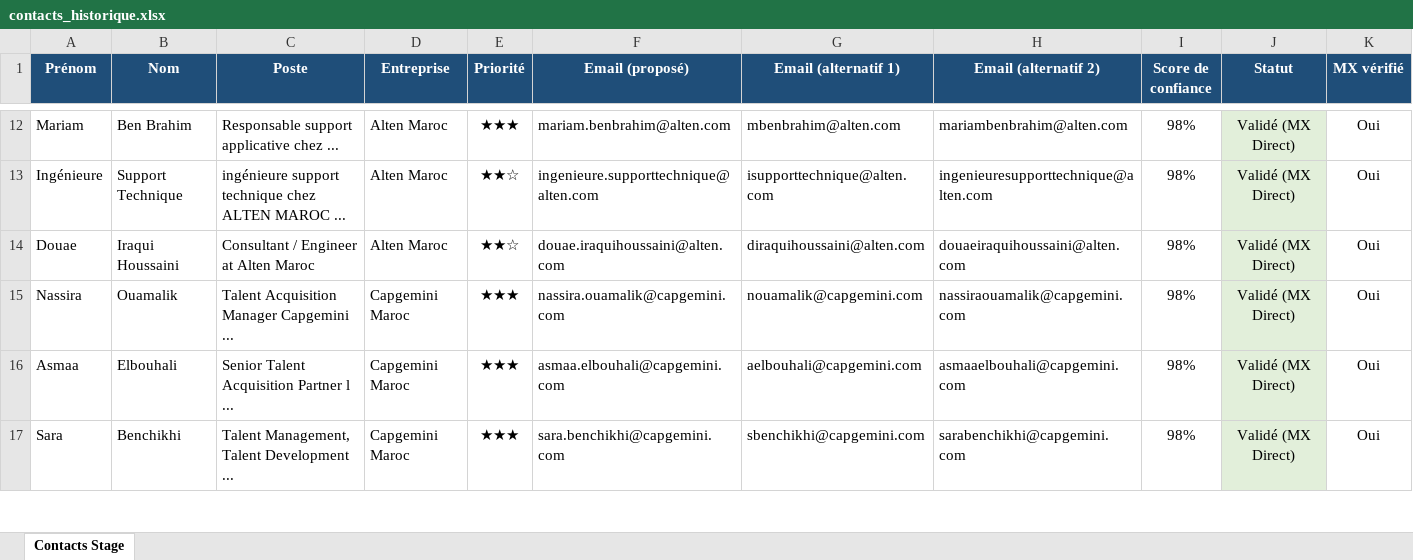
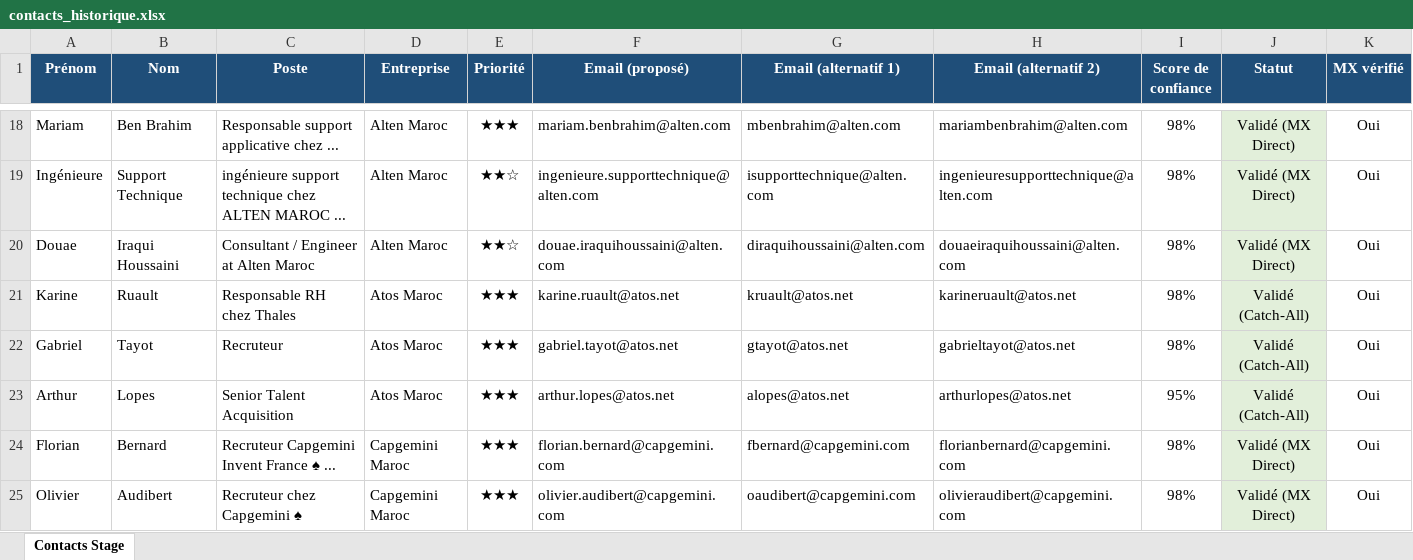
Before and after one commit to medhsiny2003/linkedin-prospector, an Excel workbook: data/contacts_historique.xlsx, sheet Contacts Stage, drawn as a sheet; only a part is shown, gaps mark what is left out; the shorter side is filled out with more unchanged rows; values as stored, in another font and other column widths than the file's, no borders; rows hold the shown columns only; the diff covers the shown part only; the diff names each change by its address in the sheet, - before the commit and + after, or states it on an @@ line.

```diff
--- a/data/contacts_historique.xlsx (sheet Contacts Stage)
+++ b/data/contacts_historique.xlsx (sheet Contacts Stage)
+row 21: Karine | Ruault | Responsable RH chez Thales | Atos Maroc | ★★★ | karine.ruault@atos.net | kruault@atos.net | karineruault@atos.net | 98% | Validé (Catch-All) | Oui
+row 22: Gabriel | Tayot | Recruteur | Atos Maroc | ★★★ | gabriel.tayot@atos.net | gtayot@atos.net | gabrieltayot@atos.net | 98% | Validé (Catch-All) | Oui
+row 23: Arthur | Lopes | Senior Talent Acquisition | Atos Maroc | ★★★ | arthur.lopes@atos.net | alopes@atos.net | arthurlopes@atos.net | 95% | Validé (Catch-All) | Oui
+row 24: Florian | Bernard | Recruteur Capgemini Invent France ♠ ... | Capgemini Maroc | ★★★ | florian.bernard@capgemini.com | fbernard@capgemini.com | florianbernard@capgemini.com | 98% | Validé (MX Direct) | Oui
+row 25: Olivier | Audibert | Recruteur chez Capgemini ♠ | Capgemini Maroc | ★★★ | olivier.audibert@capgemini.com | oaudibert@capgemini.com | olivieraudibert@capgemini.com | 98% | Validé (MX Direct) | Oui
```
Also changed, not shown: 40 added rows elsewhere in this sheet, data/contacts_stage.xlsx, 2 other files.
